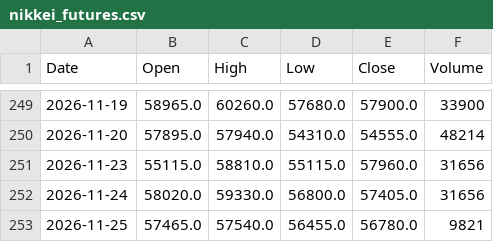
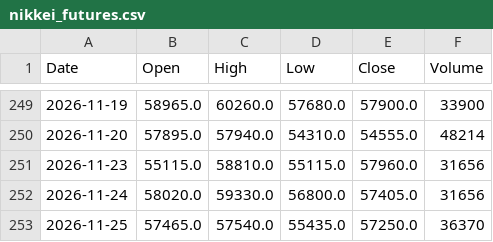
Before and after one commit to konikoni724/stock-data, a CSV file: data/market/nikkei_futures.csv, drawn as a sheet; only a part is shown, gaps mark what is left out.

```diff
--- a/data/market/nikkei_futures.csv
+++ b/data/market/nikkei_futures.csv
@@ -252,2 +252,2 @@ Date,Open,High,Low,Close,Volume
 2026-11-24,58020.0,59330.0,56800.0,57405.0,31656
-2026-11-25,57465.0,57540.0,56455.0,56780.0,9821
+2026-11-25,57465.0,57540.0,55435.0,57250.0,36370
```
Also changed, not shown: data/market/nikkei225.csv, data/market/sox.csv, 4 other files.
